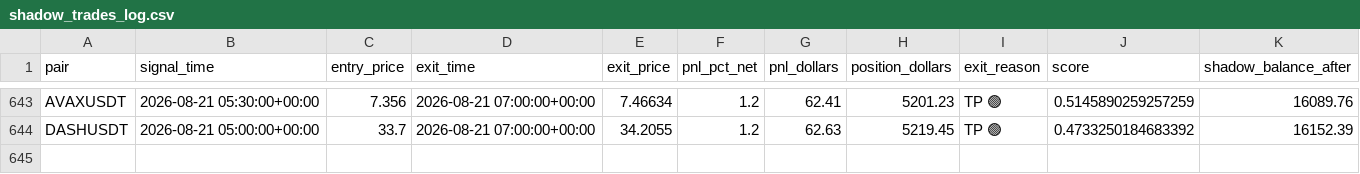
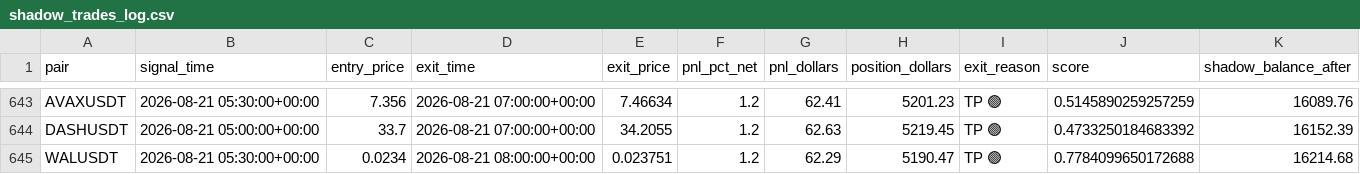
Before and after one commit to tlal1000666-ux/scalpingtalalbot, a CSV file: shadow_trades_log.csv, drawn as a sheet; only a part is shown, gaps mark what is left out.

```diff
--- a/shadow_trades_log.csv
+++ b/shadow_trades_log.csv
@@ -644 +644,2 @@ AVAXUSDT,2026-08-21 05:30:00+00:00,7.356,2026-08-21 07:00:00+00:00,7.46634,1.2,6
 DASHUSDT,2026-08-21 05:00:00+00:00,33.7,2026-08-21 07:00:00+00:00,34.2055,1.2,62.63,5219.45,TP 🟢,0.4733250184683392,16152.39
+WALUSDT,2026-08-21 05:30:00+00:00,0.0234,2026-08-21 08:00:00+00:00,0.023751,1.2,62.29,5190.47,TP 🟢,0.7784099650172688,16214.68
```
Also changed, not shown: trades_log.csv, 1 other file.
